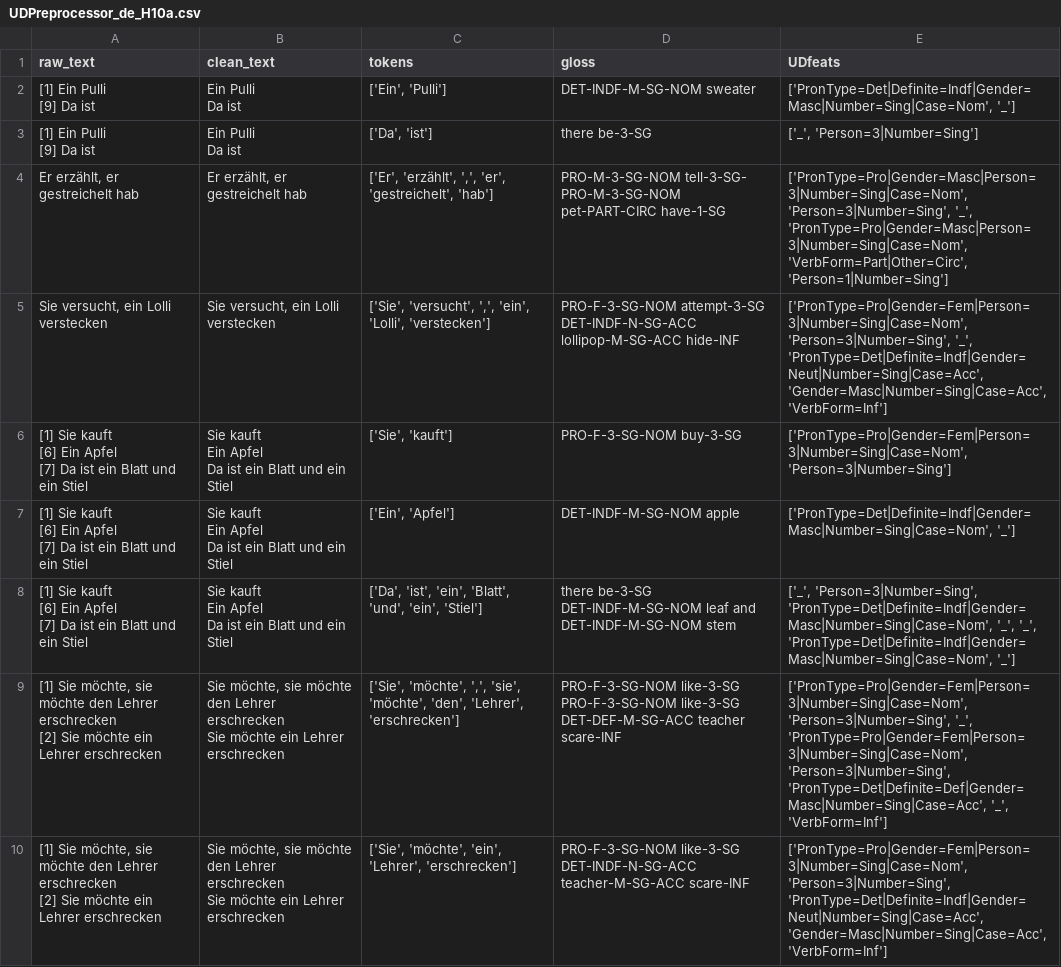
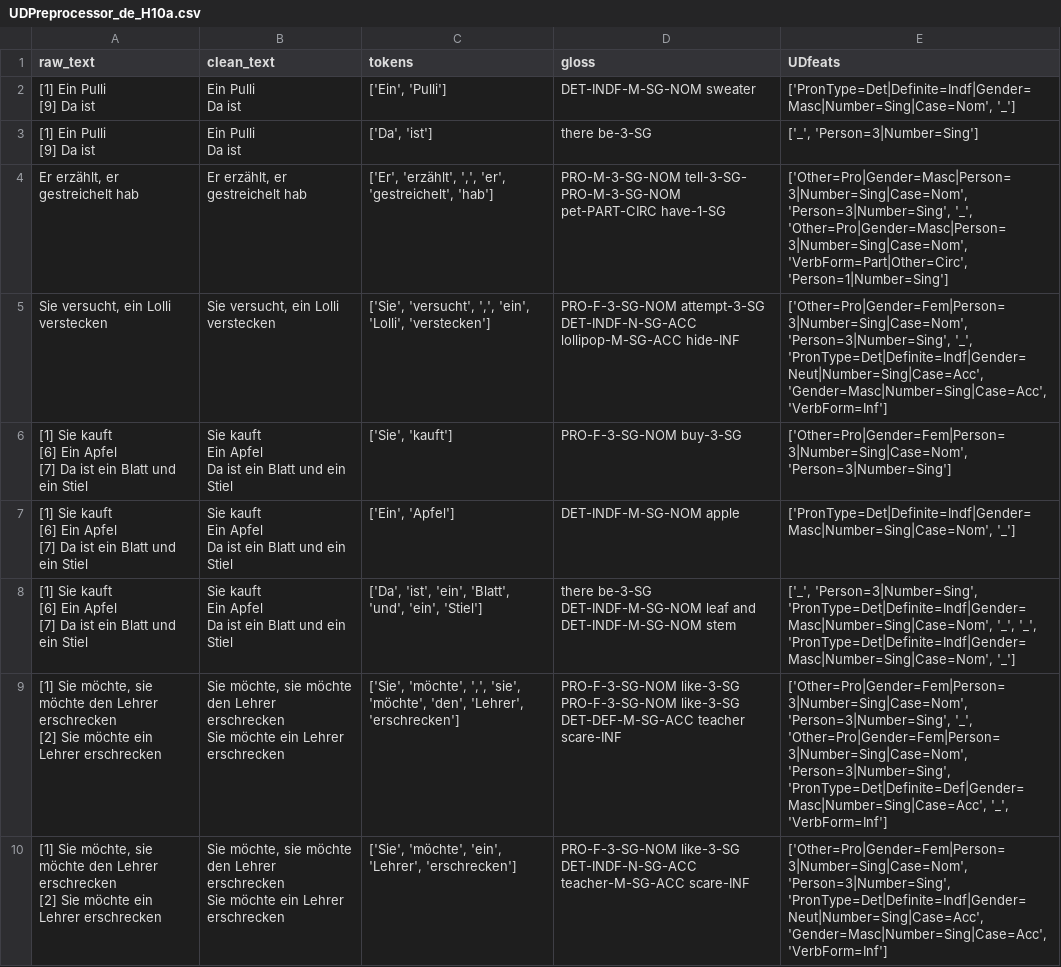
Before and after one commit to camelo-cruz/workflow, a CSV file: backend/training/data/UDPreprocessor_de_H10a.csv, drawn as a sheet; only a part is shown; the diff covers the shown part only.

```diff
--- a/backend/training/data/UDPreprocessor_de_H10a.csv
+++ b/backend/training/data/UDPreprocessor_de_H10a.csv
@@ -7,9 +7,9 @@ Da ist","['Ein', 'Pulli']",DET-INDF-M-SG-NOM sweater,"['PronType=Det|Definite=In
 Da ist","['Da', 'ist']",there be-3-SG,"['_', 'Person=3|Number=Sing']"
-"Er erzählt, er gestreichelt hab","Er erzählt, er gestreichelt hab","['Er', 'erzählt', ',', 'er', 'gestreichelt', 'hab']",PRO-M-3-SG-NOM tell-3-SG- PRO-M-3-SG-NOM pet-PART-CIRC have-1-SG,"['PronType=Pro|Gender=Masc|Person=3|Number=Sing|Case=Nom', 'Person=3|Number=Sing', '_', 'PronType=Pro|Gender=Masc|Person=3|Number=Sing|Case=Nom', 'VerbForm=Part|Other=Circ', 'Person=1|Number=Sing']"
-"Sie versucht, ein Lolli verstecken","Sie versucht, ein Lolli verstecken","['Sie', 'versucht', ',', 'ein', 'Lolli', 'verstecken']",PRO-F-3-SG-NOM attempt-3-SG DET-INDF-N-SG-ACC lollipop-M-SG-ACC hide-INF,"['PronType=Pro|Gender=Fem|Person=3|Number=Sing|Case=Nom', 'Person=3|Number=Sing', '_', 'PronType=Det|Definite=Indf|Gender=Neut|Number=Sing|Case=Acc', 'Gender=Masc|Number=Sing|Case=Acc', 'VerbForm=Inf']"
-"[1] Sie kauft
-[6] Ein Apfel
-[7] Da ist ein Blatt und ein Stiel ","Sie kauft
-Ein Apfel
-Da ist ein Blatt und ein Stiel","['Sie', 'kauft']",PRO-F-3-SG-NOM buy-3-SG,"['PronType=Pro|Gender=Fem|Person=3|Number=Sing|Case=Nom', 'Person=3|Number=Sing']"
+"Er erzählt, er gestreichelt hab","Er erzählt, er gestreichelt hab","['Er', 'erzählt', ',', 'er', 'gestreichelt', 'hab']",PRO-M-3-SG-NOM tell-3-SG- PRO-M-3-SG-NOM pet-PART-CIRC have-1-SG,"['Other=Pro|Gender=Masc|Person=3|Number=Sing|Case=Nom', 'Person=3|Number=Sing', '_', 'Other=Pro|Gender=Masc|Person=3|Number=Sing|Case=Nom', 'VerbForm=Part|Other=Circ', 'Person=1|Number=Sing']"
+"Sie versucht, ein Lolli verstecken","Sie versucht, ein Lolli verstecken","['Sie', 'versucht', ',', 'ein', 'Lolli', 'verstecken']",PRO-F-3-SG-NOM attempt-3-SG DET-INDF-N-SG-ACC lollipop-M-SG-ACC hide-INF,"['Other=Pro|Gender=Fem|Person=3|Number=Sing|Case=Nom', 'Person=3|Number=Sing', '_', 'PronType=Det|Definite=Indf|Gender=Neut|Number=Sing|Case=Acc', 'Gender=Masc|Number=Sing|Case=Acc', 'VerbForm=Inf']"
+"[1] Sie kauft
+[6] Ein Apfel
+[7] Da ist ein Blatt und ein Stiel ","Sie kauft
+Ein Apfel
+Da ist ein Blatt und ein Stiel","['Sie', 'kauft']",PRO-F-3-SG-NOM buy-3-SG,"['Other=Pro|Gender=Fem|Person=3|Number=Sing|Case=Nom', 'Person=3|Number=Sing']"
 "[1] Sie kauft
@@ -24,9 +24,9 @@ Ein Apfel
 Da ist ein Blatt und ein Stiel","['Da', 'ist', 'ein', 'Blatt', 'und', 'ein', 'Stiel']",there be-3-SG DET-INDF-M-SG-NOM leaf and DET-INDF-M-SG-NOM stem,"['_', 'Person=3|Number=Sing', 'PronType=Det|Definite=Indf|Gender=Masc|Number=Sing|Case=Nom', '_', '_', 'PronType=Det|Definite=Indf|Gender=Masc|Number=Sing|Case=Nom', '_']"
-"
-[1] Sie möchte, sie möchte den Lehrer erschrecken
-[2] Sie möchte ein Lehrer erschrecken","Sie möchte, sie möchte den Lehrer erschrecken
-Sie möchte ein Lehrer erschrecken","['Sie', 'möchte', ',', 'sie', 'möchte', 'den', 'Lehrer', 'erschrecken']",PRO-F-3-SG-NOM like-3-SG PRO-F-3-SG-NOM like-3-SG DET-DEF-M-SG-ACC teacher scare-INF,"['PronType=Pro|Gender=Fem|Person=3|Number=Sing|Case=Nom', 'Person=3|Number=Sing', '_', 'PronType=Pro|Gender=Fem|Person=3|Number=Sing|Case=Nom', 'Person=3|Number=Sing', 'PronType=Det|Definite=Def|Gender=Masc|Number=Sing|Case=Acc', '_', 'VerbForm=Inf']"
-"
-[1] Sie möchte, sie möchte den Lehrer erschrecken
-[2] Sie möchte ein Lehrer erschrecken","Sie möchte, sie möchte den Lehrer erschrecken
-Sie möchte ein Lehrer erschrecken","['Sie', 'möchte', 'ein', 'Lehrer', 'erschrecken']",PRO-F-3-SG-NOM like-3-SG DET-INDF-N-SG-ACC teacher-M-SG-ACC scare-INF,"['PronType=Pro|Gender=Fem|Person=3|Number=Sing|Case=Nom', 'Person=3|Number=Sing', 'PronType=Det|Definite=Indf|Gender=Neut|Number=Sing|Case=Acc', 'Gender=Masc|Number=Sing|Case=Acc', 'VerbForm=Inf']"
+"
+[1] Sie möchte, sie möchte den Lehrer erschrecken
+[2] Sie möchte ein Lehrer erschrecken","Sie möchte, sie möchte den Lehrer erschrecken
+Sie möchte ein Lehrer erschrecken","['Sie', 'möchte', ',', 'sie', 'möchte', 'den', 'Lehrer', 'erschrecken']",PRO-F-3-SG-NOM like-3-SG PRO-F-3-SG-NOM like-3-SG DET-DEF-M-SG-ACC teacher scare-INF,"['Other=Pro|Gender=Fem|Person=3|Number=Sing|Case=Nom', 'Person=3|Number=Sing', '_', 'Other=Pro|Gender=Fem|Person=3|Number=Sing|Case=Nom', 'Person=3|Number=Sing', 'PronType=Det|Definite=Def|Gender=Masc|Number=Sing|Case=Acc', '_', 'VerbForm=Inf']"
+"
+[1] Sie möchte, sie möchte den Lehrer erschrecken
+[2] Sie möchte ein Lehrer erschrecken","Sie möchte, sie möchte den Lehrer erschrecken
+Sie möchte ein Lehrer erschrecken","['Sie', 'möchte', 'ein', 'Lehrer', 'erschrecken']",PRO-F-3-SG-NOM like-3-SG DET-INDF-N-SG-ACC teacher-M-SG-ACC scare-INF,"['Other=Pro|Gender=Fem|Person=3|Number=Sing|Case=Nom', 'Person=3|Number=Sing', 'PronType=Det|Definite=Indf|Gender=Neut|Number=Sing|Case=Acc', 'Gender=Masc|Number=Sing|Case=Acc', 'VerbForm=Inf']"
```
Also changed, not shown: 101 edited cells elsewhere in this file, 4 other files.
